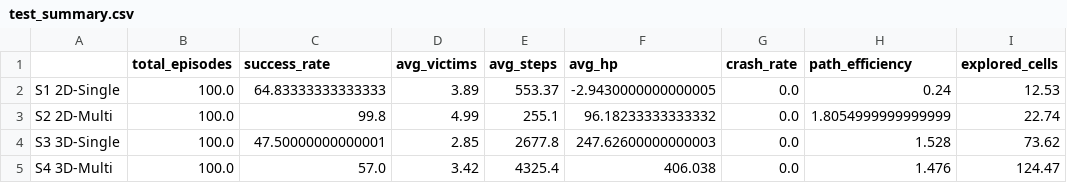
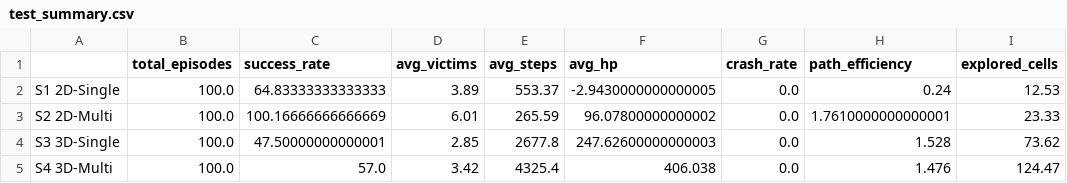
Before and after one commit to saiefadnan/Unity_ML_3DAgent, a CSV file: output/combined_Test_Train/02_Test_Analysis/test_summary.csv, drawn as a sheet.

Commit message:
multi agent 2D -test_csv correction

```diff
--- a/output/combined_Test_Train/02_Test_Analysis/test_summary.csv
+++ b/output/combined_Test_Train/02_Test_Analysis/test_summary.csv
@@ -2,3 +2,3 @@
 S1 2D-Single,100.0,64.83333333333333,3.89,553.37,-2.9430000000000005,0.0,0.24,12.53
-S2 2D-Multi,100.0,99.8,4.99,255.1,96.18233333333332,0.0,1.8054999999999999,22.74
+S2 2D-Multi,100.0,100.16666666666669,6.01,265.59,96.07800000000002,0.0,1.7610000000000001,23.33
 S3 3D-Single,100.0,47.50000000000001,2.85,2677.8,247.62600000000003,0.0,1.528,73.62
```
Also changed, not shown: output/Individual_Testing_Analysis/2DMultiAgent_Test_Results/metrics_summary.csv, output/baseline_analysis/TABLE_VI_Baseline_Comparison.csv, 23 other files.
